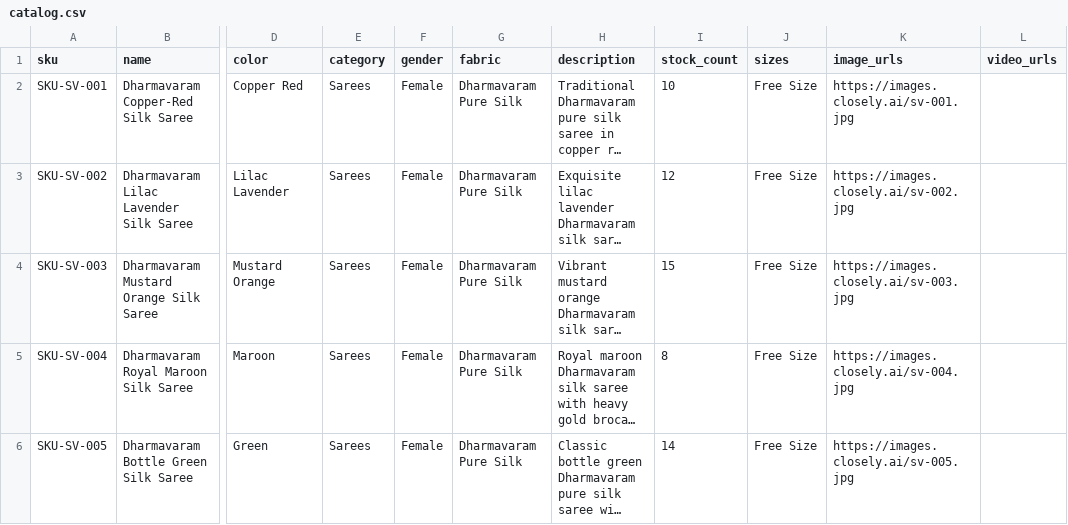
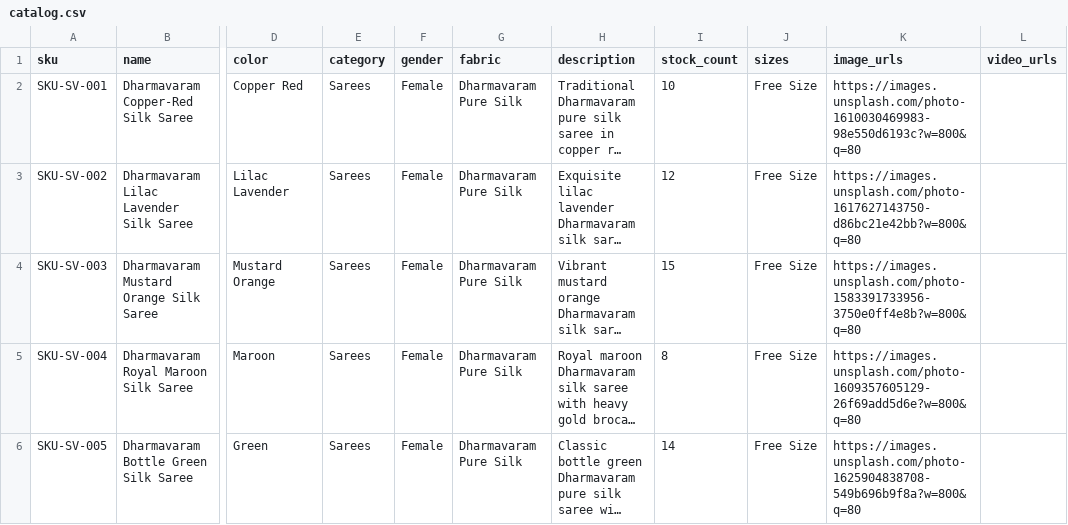
Before and after one commit to KiranJinka45/WhatsappSalesExecutive, a CSV file: pilot/merchant_real_01/catalog.csv, drawn as a sheet; only a part is shown, gaps mark what is left out; long unchanged cells end in …; the diff names each change by its address in the sheet, - before the commit and + after, or states it on an @@ line.

Commit message:
data: update catalog csv with real public unsplash image urls for dharmavaram sarees

```diff
--- a/pilot/merchant_real_01/catalog.csv
+++ b/pilot/merchant_real_01/catalog.csv
-K2 (image_urls): https://images.closely.ai/sv-001.jpg
+K2 (image_urls): https://images.unsplash.com/photo-1610030469983-98e550d6193c?w=800&q=80
-K3 (image_urls): https://images.closely.ai/sv-002.jpg
+K3 (image_urls): https://images.unsplash.com/photo-1617627143750-d86bc21e42bb?w=800&q=80
-K4 (image_urls): https://images.closely.ai/sv-003.jpg
+K4 (image_urls): https://images.unsplash.com/photo-1583391733956-3750e0ff4e8b?w=800&q=80
-K5 (image_urls): https://images.closely.ai/sv-004.jpg
+K5 (image_urls): https://images.unsplash.com/photo-1609357605129-26f69add5d6e?w=800&q=80
-K6 (image_urls): https://images.closely.ai/sv-005.jpg
+K6 (image_urls): https://images.unsplash.com/photo-1625904838708-549b696b9f8a?w=800&q=80
```
